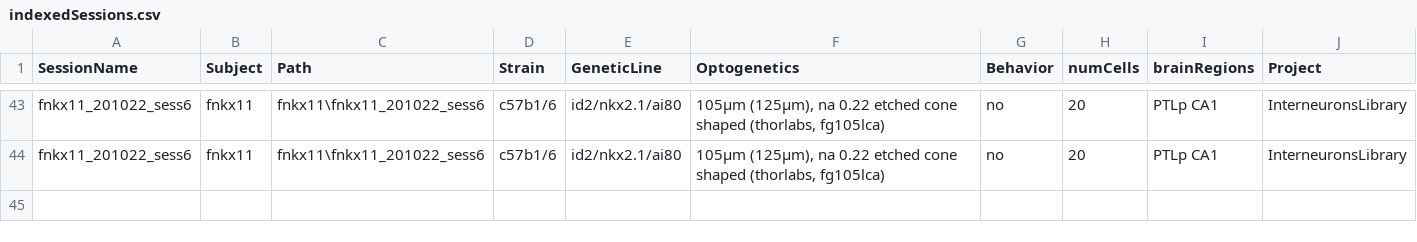
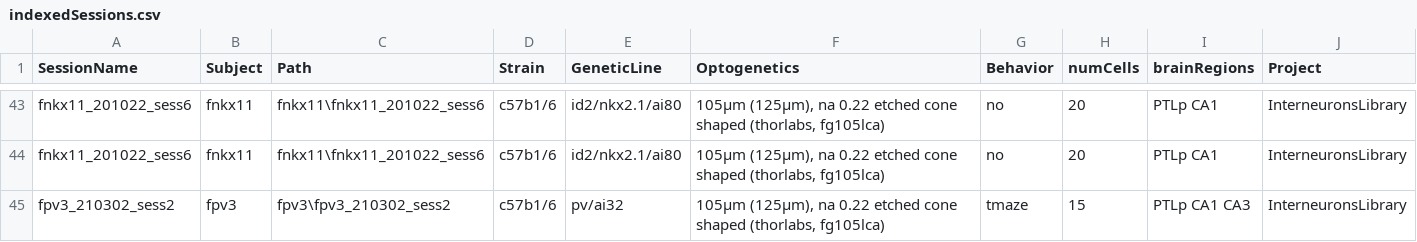
Before and after one commit to valegarman/HippoCookBook, a CSV file: indexedSessions.csv, drawn as a sheet; only a part is shown, gaps mark what is left out; the diff names each change by its address in the sheet, - before the commit and + after, or states it on an @@ line.

Commit message:
Added Session: fPV3_210302_sess2

```diff
--- a/indexedSessions.csv
+++ b/indexedSessions.csv
+row 45: fpv3_210302_sess2 | fpv3 | fpv3\fpv3_210302_sess2 | c57b1/6 | pv/ai32 | 105µm (125µm), na 0.22 etched cone shaped (thorlabs, fg105lca) | tmaze | 15 | PTLp CA1 CA3 | InterneuronsLibrary
```
